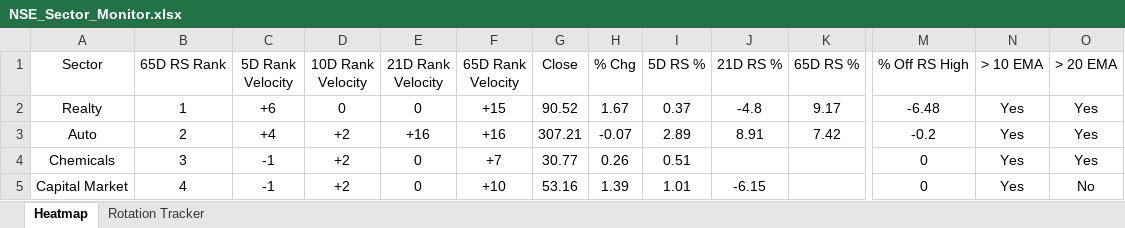
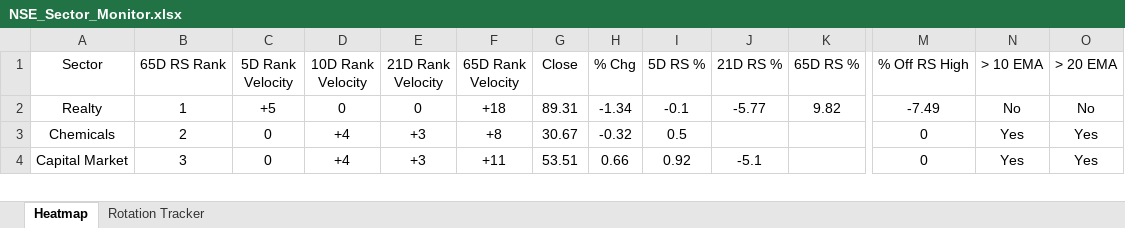
Before and after one commit to chethanshivaraju94-netizen/nse-market-monitor, an Excel workbook: NSE_Sector_Monitor.xlsx, sheet Heatmap, drawn as a sheet; only a part is shown, gaps mark what is left out; values as stored, in another font and other column widths than the file's, no borders; conditional formats not drawn; removed rows and columns are numbered as before the commit, all else as after; rows hold the shown columns only; the diff covers the shown part only; the diff names each change by its address in the sheet, - before the commit and + after, or states it on an @@ line.

```diff
--- a/NSE_Sector_Monitor.xlsx (sheet Heatmap)
+++ b/NSE_Sector_Monitor.xlsx (sheet Heatmap)
-C2 (5D Rank Velocity): +6
+C2 (5D Rank Velocity): +5
-F2 (65D Rank Velocity): +15
+F2 (65D Rank Velocity): +18
-G2 (Close): 90.52
+G2 (Close): 89.31
-H2 (% Chg): 1.67
+H2 (% Chg): -1.34
-I2 (5D RS %): 0.37
+I2 (5D RS %): -0.1
-J2 (21D RS %): -4.8
+J2 (21D RS %): -5.77
-K2 (65D RS %): 9.17
+K2 (65D RS %): 9.82
-M2 (% Off RS High): -6.48
+M2 (% Off RS High): -7.49
-N2 (> 10 EMA): Yes
+N2 (> 10 EMA): No
-O2 (> 20 EMA): Yes
+O2 (> 20 EMA): No
-row 3: Auto | 2 | +4 | +2 | +16 | +16 | 307.21 | -0.07 | 2.89 | 8.91 | 7.42 | -0.2 | Yes | Yes
-B3 (65D RS Rank): 3
+B3 (65D RS Rank): 2
-C3:C4 (5D Rank Velocity): -1
+C3:C4 (5D Rank Velocity): 0
-D3:D4 (10D Rank Velocity): +2
+D3:D4 (10D Rank Velocity): +4
-E3:E4 (21D Rank Velocity): 0
+E3:E4 (21D Rank Velocity): +3
-F3 (65D Rank Velocity): +7
+F3 (65D Rank Velocity): +8
-G3 (Close): 30.77
+G3 (Close): 30.67
-H3 (% Chg): 0.26
+H3 (% Chg): -0.32
-I3 (5D RS %): 0.51
+I3 (5D RS %): 0.5
-B4 (65D RS Rank): 4
+B4 (65D RS Rank): 3
-F4 (65D Rank Velocity): +10
+F4 (65D Rank Velocity): +11
-G4 (Close): 53.16
+G4 (Close): 53.51
-H4 (% Chg): 1.39
+H4 (% Chg): 0.66
-I4 (5D RS %): 1.01
+I4 (5D RS %): 0.92
-J4 (21D RS %): -6.15
+J4 (21D RS %): -5.1
-O4 (> 20 EMA): No
+O4 (> 20 EMA): Yes
```
Also changed, not shown: 8 added rows, 7 removed rows and 145 edited cells elsewhere in this sheet, sheet Rotation Tracker, NSE_Market_Monitor.xlsx.
